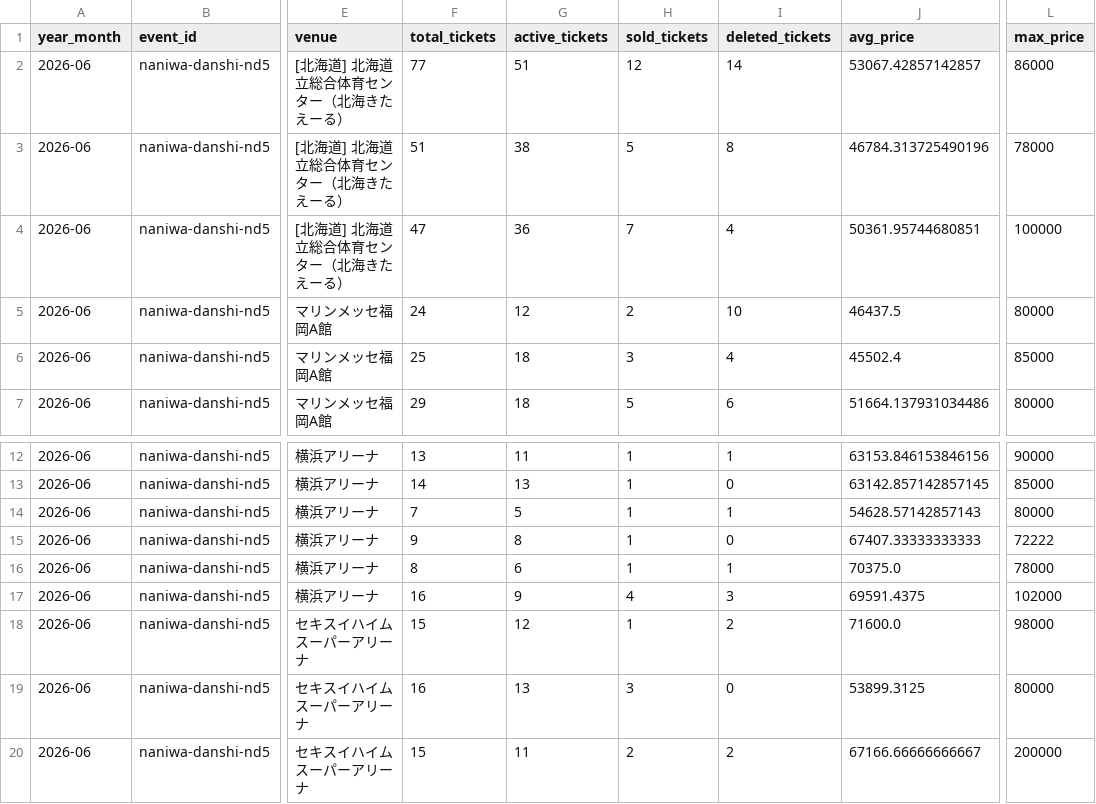
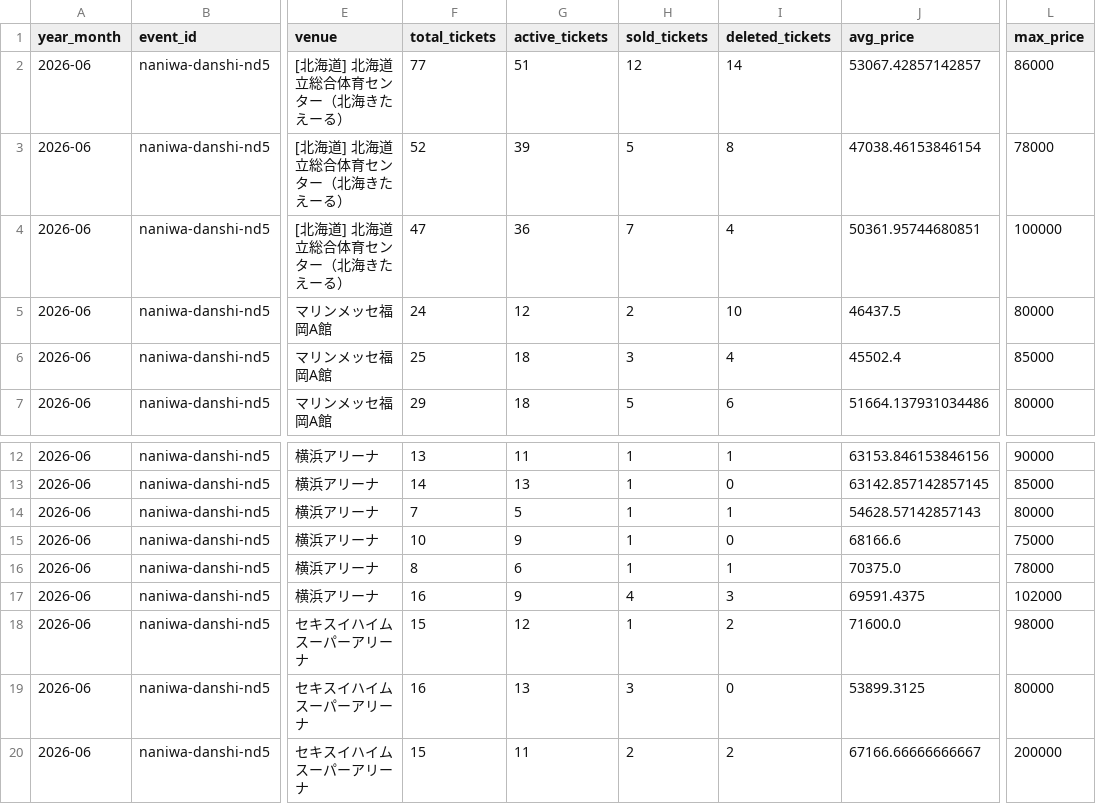
Before and after one commit to hiro8-0215/tiketen_scraping, a CSV file: data/market_snapshot/naniwa-danshi_2026-06.csv, drawn as a sheet; only a part is shown, gaps mark what is left out; the diff names each change by its address in the sheet, - before the commit and + after, or states it on an @@ line.

```diff
--- a/data/market_snapshot/naniwa-danshi_2026-06.csv
+++ b/data/market_snapshot/naniwa-danshi_2026-06.csv
-F3 (total_tickets): 51
+F3 (total_tickets): 52
-G3 (active_tickets): 38
+G3 (active_tickets): 39
-J3 (avg_price): 46784.313725490196
+J3 (avg_price): 47038.46153846154
-F15 (total_tickets): 9
+F15 (total_tickets): 10
-G15 (active_tickets): 8
+G15 (active_tickets): 9
-J15 (avg_price): 67407.33333333333
+J15 (avg_price): 68166.6
-L15 (max_price): 72222
+L15 (max_price): 75000
```
Also changed, not shown: data/market_snapshot/acees_2026-06.csv, data/market_snapshot/ae-group_2026-06.csv, 48 other files.
